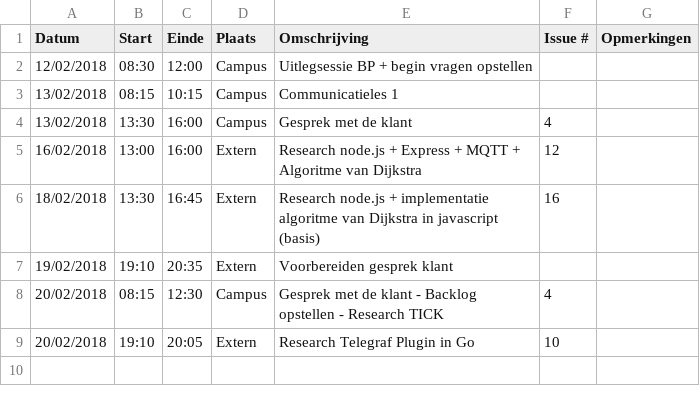
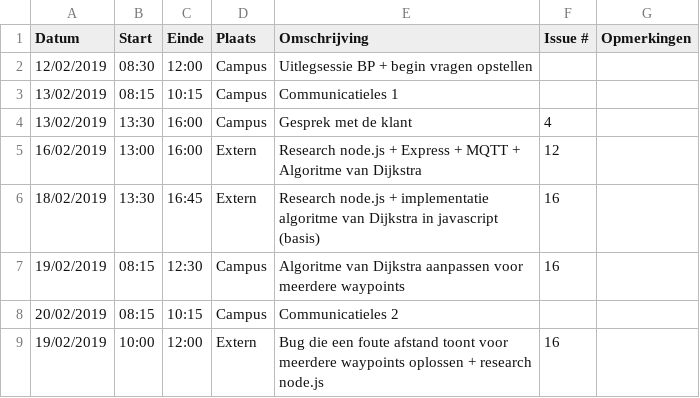
Before and after one commit to WouterStemgee/inventory-management-system-autonomous-drones, a CSV file: logboeken/DeSutterRobbe.csv, drawn as a sheet.

Commit message:
Update DeSutterRobbe.csv

```diff
--- a/logboeken/DeSutterRobbe.csv
+++ b/logboeken/DeSutterRobbe.csv
@@ -1,9 +1,9 @@
 Datum,Start,Einde,Plaats,Omschrijving,Issue #,Opmerkingen
-12/02/2018,08:30,12:00,Campus,Uitlegsessie BP + begin vragen opstellen,,
-13/02/2018,08:15,10:15,Campus,Communicatieles 1,,
-13/02/2018,13:30,16:00,Campus,Gesprek met de klant,4,
-16/02/2018,13:00,16:00,Extern,Research node.js + Express + MQTT + Algoritme van Dijkstra ,12,
-18/02/2018,13:30,16:45,Extern,Research node.js + implementatie algoritme van Dijkstra in javascript (basis),16,
-19/02/2018,19:10,20:35,Extern,Voorbereiden gesprek klant,,
-20/02/2018,08:15,12:30,Campus,Gesprek met de klant - Backlog opstellen - Research TICK,4,
-20/02/2018,19:10,20:05,Extern,Research Telegraf Plugin in Go,10,
+12/02/2019,08:30,12:00,Campus,Uitlegsessie BP + begin vragen opstellen,,
+13/02/2019,08:15,10:15,Campus,Communicatieles 1,,
+13/02/2019,13:30,16:00,Campus,Gesprek met de klant,4,
+16/02/2019,13:00,16:00,Extern,Research node.js + Express + MQTT + Algoritme van Dijkstra ,12,
+18/02/2019,13:30,16:45,Extern,Research node.js + implementatie algoritme van Dijkstra in javascript (basis),16,
+19/02/2019,08:15,12:30,Campus,Algoritme van Dijkstra aanpassen voor meerdere waypoints,16,
+20/02/2019,08:15,10:15,Campus,Communicatieles 2,,
+19/02/2019,10:00,12:00,Extern,Bug die een foute afstand toont voor meerdere waypoints oplossen + research node.js,16,
```
